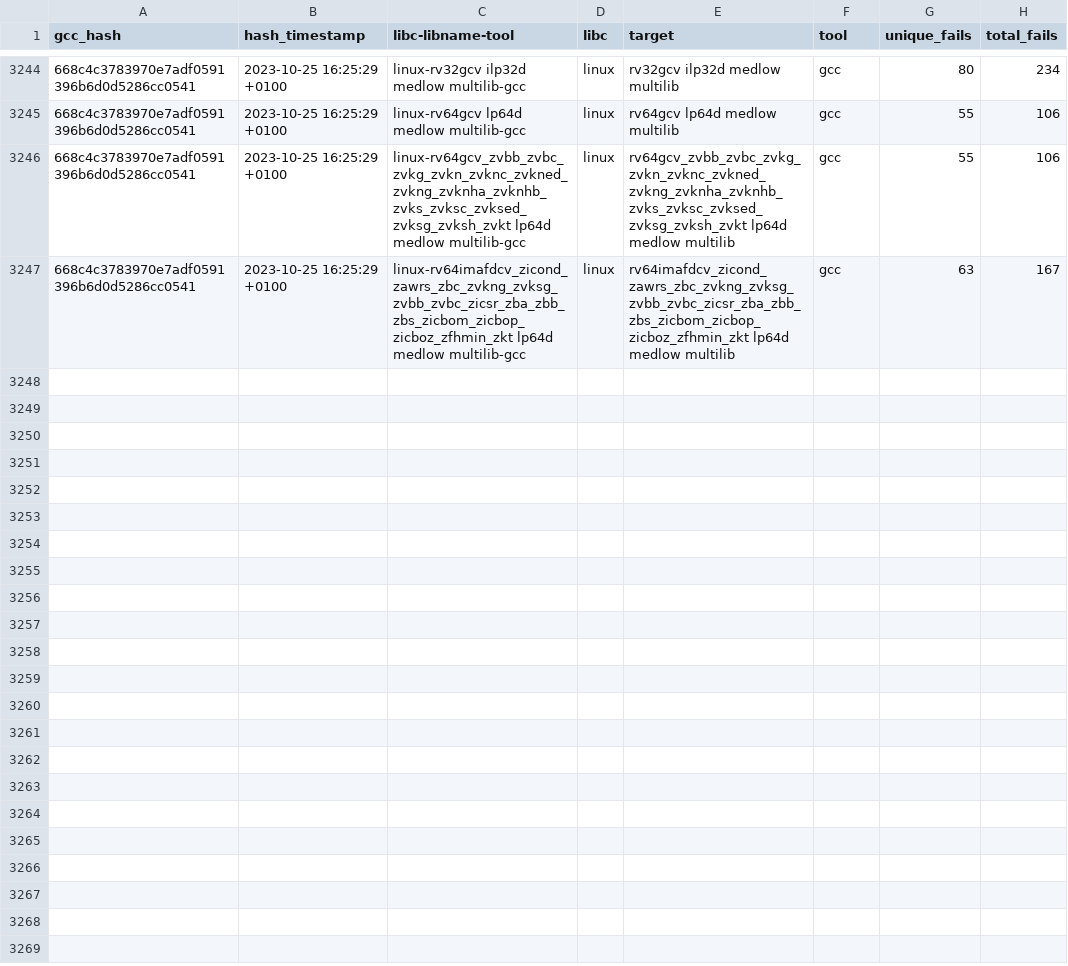
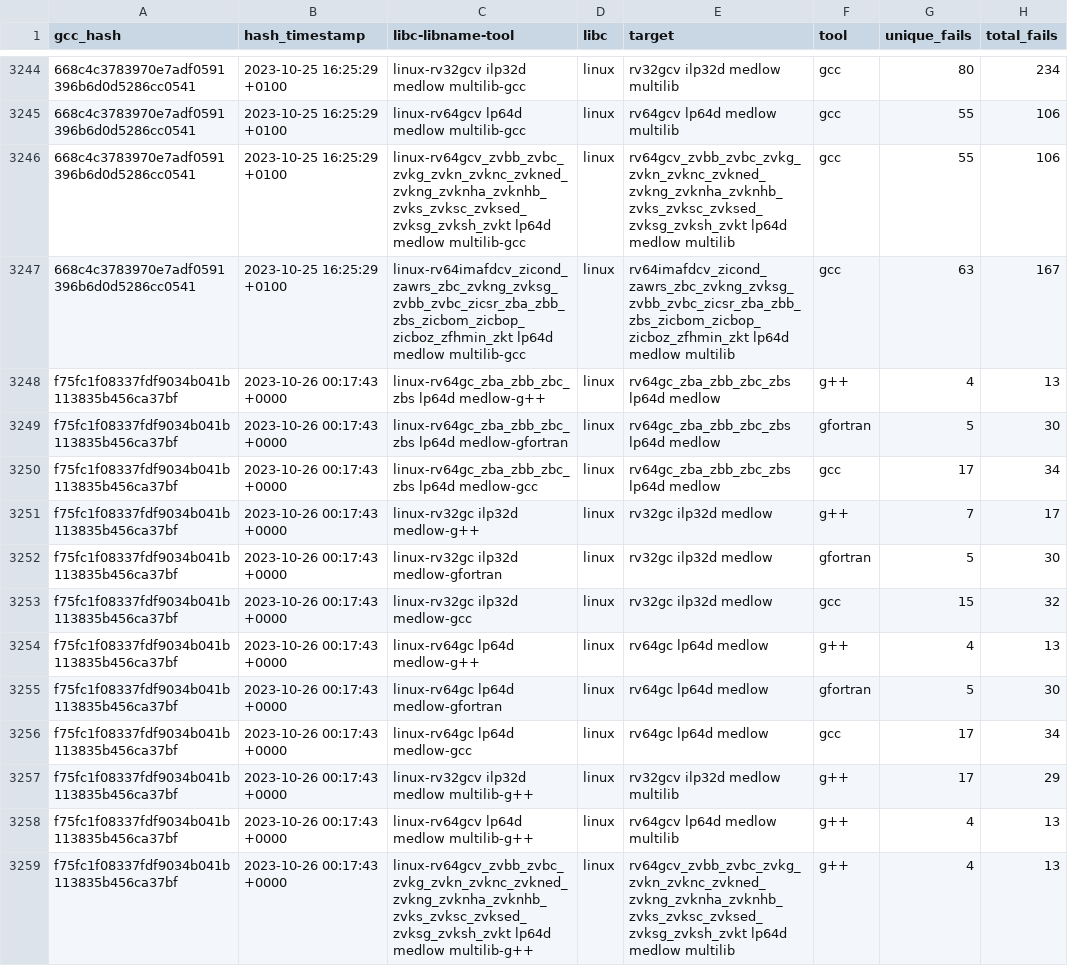
Before and after one commit to patrick-rivos/gcc-postcommit-ci, a CSV file: dashboard/linux.csv, drawn as a sheet; only a part is shown, gaps mark what is left out; the diff covers the shown part only; the diff names each change by its address in the sheet, - before the commit and + after, or states it on an @@ line.

Commit message:
CI: Update dashboard with latest runs

```diff
--- a/dashboard/linux.csv
+++ b/dashboard/linux.csv
+row 3248: f75fc1f08337fdf9034b041b113835b456ca37bf | 2023-10-26 00:17:43 +0000 | linux-rv64gc_zba_zbb_zbc_zbs lp64d medlow-g++ | linux | rv64gc_zba_zbb_zbc_zbs lp64d medlow | g++ | 4 | 13
+row 3249: f75fc1f08337fdf9034b041b113835b456ca37bf | 2023-10-26 00:17:43 +0000 | linux-rv64gc_zba_zbb_zbc_zbs lp64d medlow-gfortran | linux | rv64gc_zba_zbb_zbc_zbs lp64d medlow | gfortran | 5 | 30
+row 3250: f75fc1f08337fdf9034b041b113835b456ca37bf | 2023-10-26 00:17:43 +0000 | linux-rv64gc_zba_zbb_zbc_zbs lp64d medlow-gcc | linux | rv64gc_zba_zbb_zbc_zbs lp64d medlow | gcc | 17 | 34
+row 3251: f75fc1f08337fdf9034b041b113835b456ca37bf | 2023-10-26 00:17:43 +0000 | linux-rv32gc ilp32d medlow-g++ | linux | rv32gc ilp32d medlow | g++ | 7 | 17
+row 3252: f75fc1f08337fdf9034b041b113835b456ca37bf | 2023-10-26 00:17:43 +0000 | linux-rv32gc ilp32d medlow-gfortran | linux | rv32gc ilp32d medlow | gfortran | 5 | 30
+row 3253: f75fc1f08337fdf9034b041b113835b456ca37bf | 2023-10-26 00:17:43 +0000 | linux-rv32gc ilp32d medlow-gcc | linux | rv32gc ilp32d medlow | gcc | 15 | 32
+row 3254: f75fc1f08337fdf9034b041b113835b456ca37bf | 2023-10-26 00:17:43 +0000 | linux-rv64gc lp64d medlow-g++ | linux | rv64gc lp64d medlow | g++ | 4 | 13
+row 3255: f75fc1f08337fdf9034b041b113835b456ca37bf | 2023-10-26 00:17:43 +0000 | linux-rv64gc lp64d medlow-gfortran | linux | rv64gc lp64d medlow | gfortran | 5 | 30
+row 3256: f75fc1f08337fdf9034b041b113835b456ca37bf | 2023-10-26 00:17:43 +0000 | linux-rv64gc lp64d medlow-gcc | linux | rv64gc lp64d medlow | gcc | 17 | 34
+row 3257: f75fc1f08337fdf9034b041b113835b456ca37bf | 2023-10-26 00:17:43 +0000 | linux-rv32gcv ilp32d medlow multilib-g++ | linux | rv32gcv ilp32d medlow multilib | g++ | 17 | 29
+row 3258: f75fc1f08337fdf9034b041b113835b456ca37bf | 2023-10-26 00:17:43 +0000 | linux-rv64gcv lp64d medlow multilib-g++ | linux | rv64gcv lp64d medlow multilib | g++ | 4 | 13
+row 3259: f75fc1f08337fdf9034b041b113835b456ca37bf | 2023-10-26 00:17:43 +0000 | linux-rv64gcv_zvbb_zvbc_zvkg_zvkn_zvknc_zvkned_zvkng_zvknha_zvknhb_zvks_zvksc_zvksed_zvksg_zvksh_zvkt lp64d medlow multilib-g++ | linux | rv64gcv_zvbb_zvbc_zvkg_zvkn_zvknc_zvkned_zvkng_zvknha_zvknhb_zvks_zvksc_zvksed_zvksg_zvksh_zvkt lp64d medlow multilib | g++ | 4 | 13
```
Also changed, not shown: 12 added rows elsewhere in this file, dashboard/newlib.csv, 16 other files.
